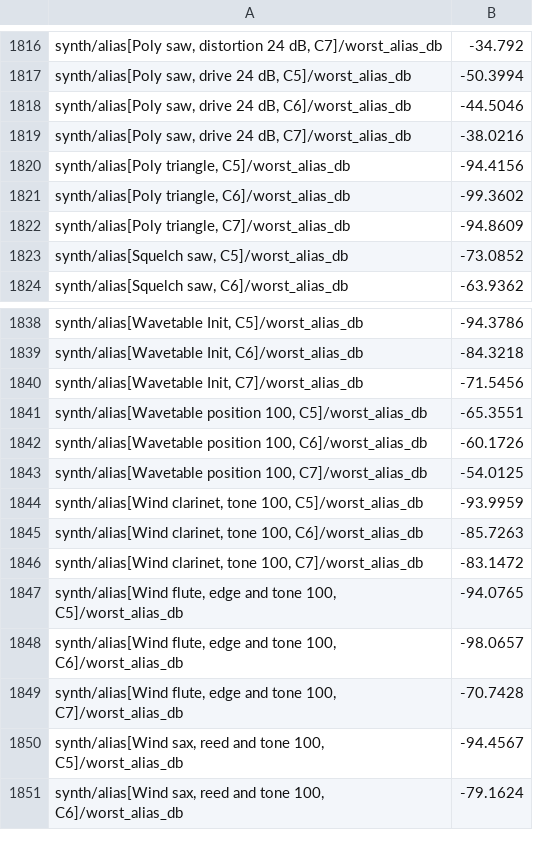
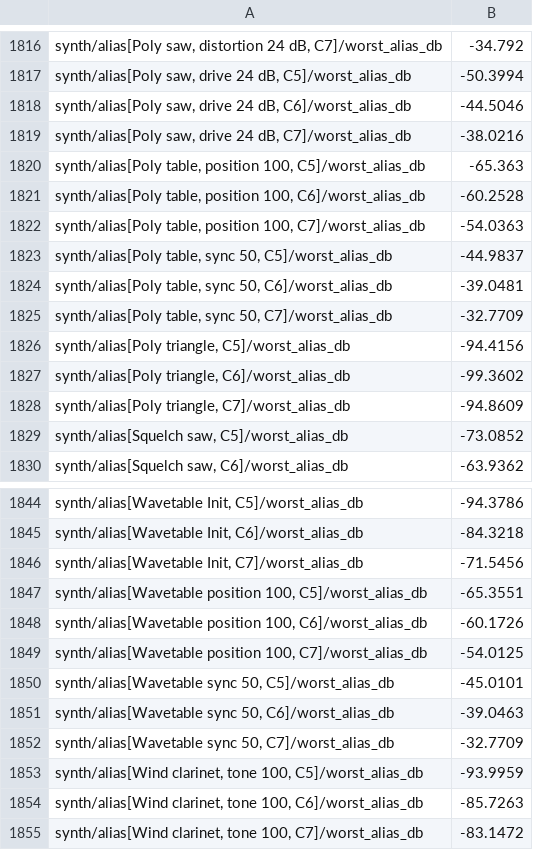
Before and after one commit to jferments/mpfree, a TSV file: rust/mpfree-fxlab/quality/synth.tsv, drawn as a sheet; only a part is shown, gaps mark what is left out; the shorter side is filled out with more unchanged rows; the diff names each change by its address in the sheet, - before the commit and + after, or states it on an @@ line.

Commit message:
Poly's Table wave: speed cases, lab rows, the Table screen and the docs

```diff
--- a/rust/mpfree-fxlab/quality/synth.tsv
+++ b/rust/mpfree-fxlab/quality/synth.tsv
+row 1820: synth/alias[Poly table, position 100, C5]/worst_alias_db | -65.363
+row 1821: synth/alias[Poly table, position 100, C6]/worst_alias_db | -60.2528
+row 1822: synth/alias[Poly table, position 100, C7]/worst_alias_db | -54.0363
+row 1823: synth/alias[Poly table, sync 50, C5]/worst_alias_db | -44.9837
+row 1824: synth/alias[Poly table, sync 50, C6]/worst_alias_db | -39.0481
+row 1825: synth/alias[Poly table, sync 50, C7]/worst_alias_db | -32.7709
+row 1850: synth/alias[Wavetable sync 50, C5]/worst_alias_db | -45.0101
+row 1851: synth/alias[Wavetable sync 50, C6]/worst_alias_db | -39.0463
+row 1852: synth/alias[Wavetable sync 50, C7]/worst_alias_db | -32.7709
```
Also changed, not shown: 10 other files.
